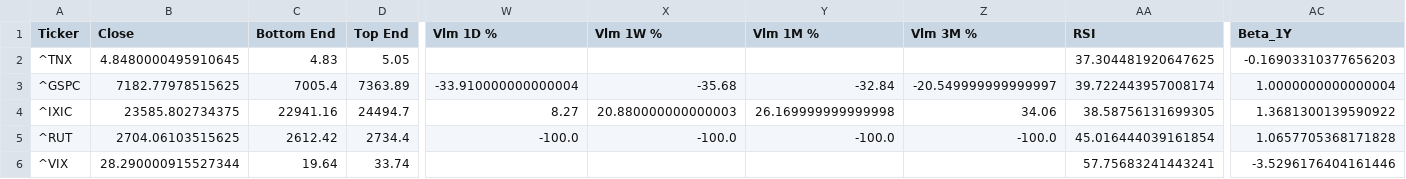
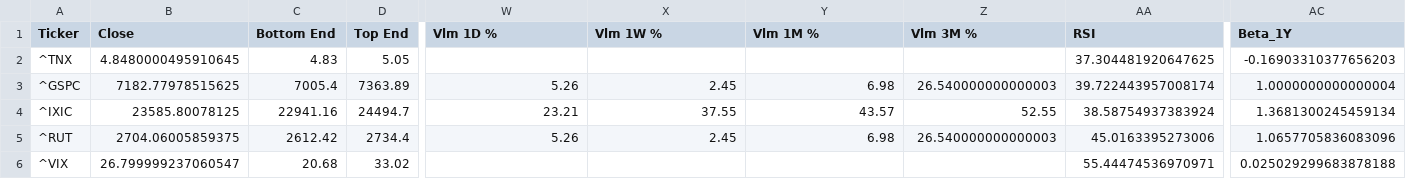
Before and after one commit to dchebows/HE-analysis-pipeline, a CSV file: output.csv, drawn as a sheet; only a part is shown, gaps mark what is left out; the diff covers the shown part only; the diff names each change by its address in the sheet, - before the commit and + after, or states it on an @@ line.

```diff
--- a/output.csv
+++ b/output.csv
-W3 (Vlm 1D %): -33.910000000000004
+W3 (Vlm 1D %): 5.26
-X3 (Vlm 1W %): -35.68
+X3 (Vlm 1W %): 2.45
-Y3 (Vlm 1M %): -32.84
+Y3 (Vlm 1M %): 6.98
-Z3 (Vlm 3M %): -20.549999999999997
+Z3 (Vlm 3M %): 26.540000000000003
-B4 (Close): 23585.802734375
+B4 (Close): 23585.80078125
-W4 (Vlm 1D %): 8.27
+W4 (Vlm 1D %): 23.21
-X4 (Vlm 1W %): 20.880000000000003
+X4 (Vlm 1W %): 37.55
-Y4 (Vlm 1M %): 26.169999999999998
+Y4 (Vlm 1M %): 43.57
-Z4 (Vlm 3M %): 34.06
+Z4 (Vlm 3M %): 52.55
-AA4 (RSI): 38.58756131699305
+AA4 (RSI): 38.58754937383924
-AC4 (Beta_1Y): 1.3681300139590922
+AC4 (Beta_1Y): 1.3681300245459134
-B5 (Close): 2704.06103515625
+B5 (Close): 2704.06005859375
-W5 (Vlm 1D %): -100.0
+W5 (Vlm 1D %): 5.26
-X5 (Vlm 1W %): -100.0
+X5 (Vlm 1W %): 2.45
-Y5 (Vlm 1M %): -100.0
+Y5 (Vlm 1M %): 6.98
-Z5 (Vlm 3M %): -100.0
+Z5 (Vlm 3M %): 26.540000000000003
-AA5 (RSI): 45.016444039161854
+AA5 (RSI): 45.0163395273006
-AC5 (Beta_1Y): 1.0657705368171828
+AC5 (Beta_1Y): 1.0657705836083096
-B6 (Close): 28.290000915527344
+B6 (Close): 26.799999237060547
-C6 (Bottom End): 19.64
+C6 (Bottom End): 20.68
-D6 (Top End): 33.74
+D6 (Top End): 33.02
-AA6 (RSI): 57.75683241443241
+AA6 (RSI): 55.44474536970971
-AC6 (Beta_1Y): -3.5296176404161446
+AC6 (Beta_1Y): 0.025029299683878188
```
Also changed, not shown: 1 removed row and 114 edited cells elsewhere in this file, throttle_history.csv, 1 other file.
